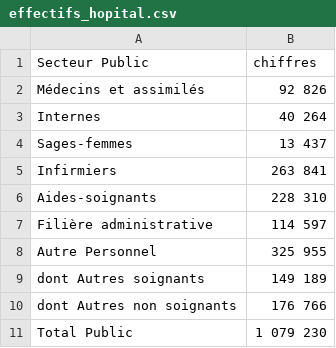
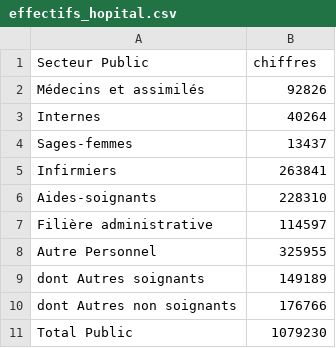
Before and after one commit to cantflytech/data_projet, a CSV file: data_to_discuss/effectifs_hopital.csv, drawn as a sheet.

```diff
--- a/data_to_discuss/effectifs_hopital.csv
+++ b/data_to_discuss/effectifs_hopital.csv
@@ -1,11 +1,11 @@
 Secteur Public,chiffres
-Médecins et assimilés,92 826
-Internes,40 264
-Sages-femmes,13 437
-Infirmiers,263 841
-Aides-soignants,228 310
-Filière administrative,114 597
-Autre Personnel,325 955
-dont Autres soignants,149 189
-dont Autres non soignants,176 766
-Total Public,1 079 230
+Médecins et assimilés,92826
+Internes,40264
+Sages-femmes,13437
+Infirmiers,263841
+Aides-soignants,228310
+Filière administrative,114597
+Autre Personnel,325955
+dont Autres soignants,149189
+dont Autres non soignants,176766
+Total Public,1079230
```
Also changed, not shown: data_to_discuss/services_medicaux_hopital.csv, 15 other files.
